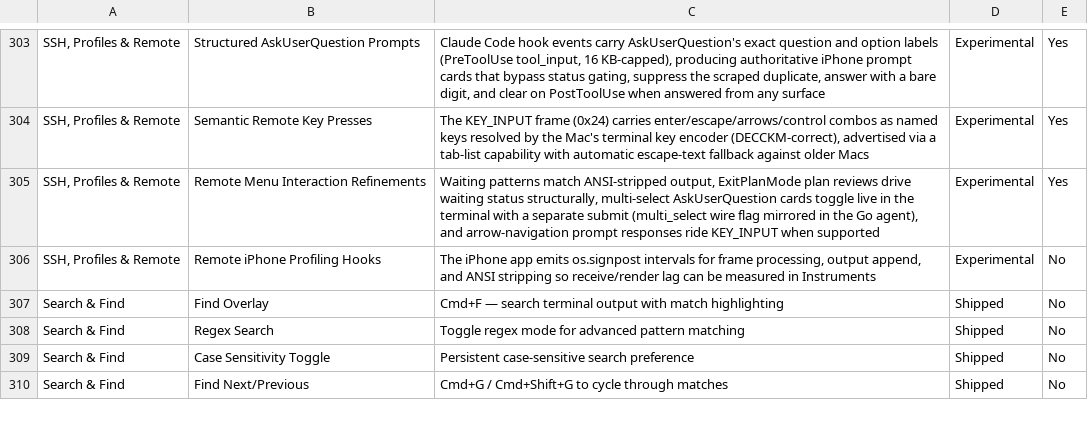
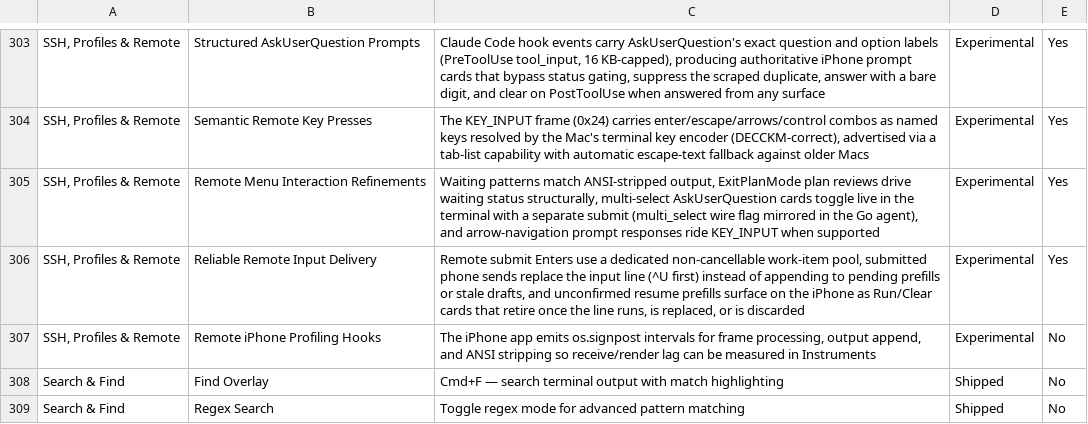
Before and after one commit to Aeptus/chau7, a CSV file: apps/chau7-macos/docs/features.csv, drawn as a sheet; only a part is shown, gaps mark what is left out; the shorter side is filled out with more unchanged rows; the diff names each change by its address in the sheet, - before the commit and + after, or states it on an @@ line.

```diff
--- a/apps/chau7-macos/docs/features.csv
+++ b/apps/chau7-macos/docs/features.csv
+row 306: SSH, Profiles & Remote | Reliable Remote Input Delivery | Remote submit Enters use a dedicated non-cancellable work-item pool, submitted phone sends replace the input line (^U first) instead of appending to pending prefills or stale drafts, and unconfirmed resume prefills surface on the iPhone as Run/Clear cards that retire once the line runs, is replaced, or is discarded | Experimental | Yes
```
Also changed, not shown: 3 other files.
